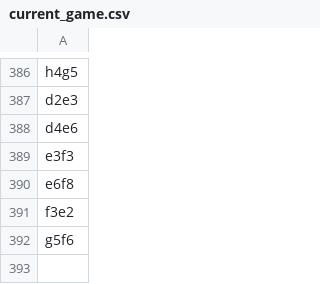
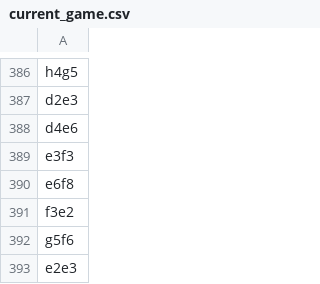
Before and after one commit to TomCasavant/latex-chess, a CSV file: games/current_game.csv, drawn as a sheet; only a part is shown, gaps mark what is left out; the diff names each change by its address in the sheet, - before the commit and + after, or states it on an @@ line.

```diff
--- a/games/current_game.csv
+++ b/games/current_game.csv
+row 393: e2e3
```
